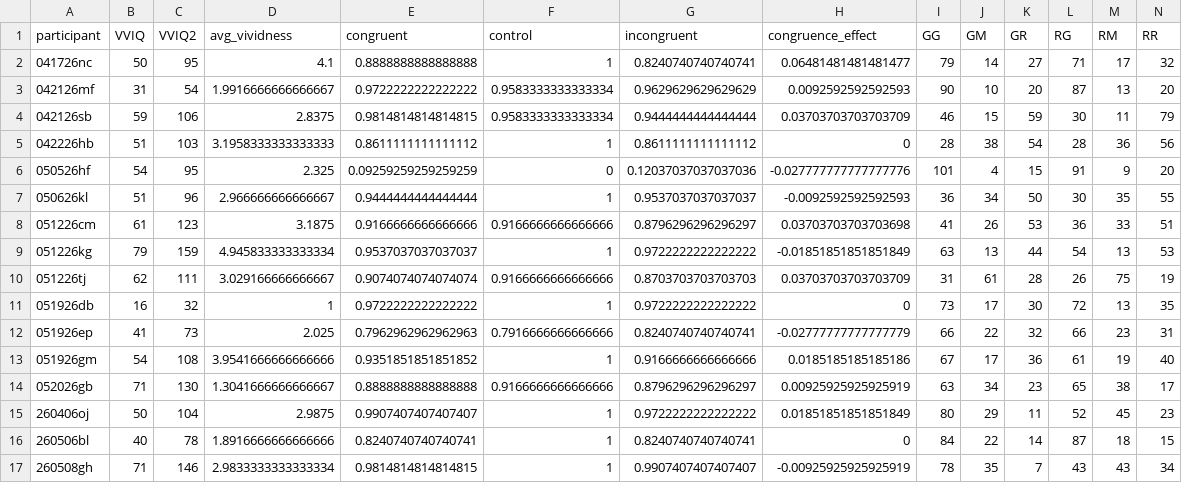
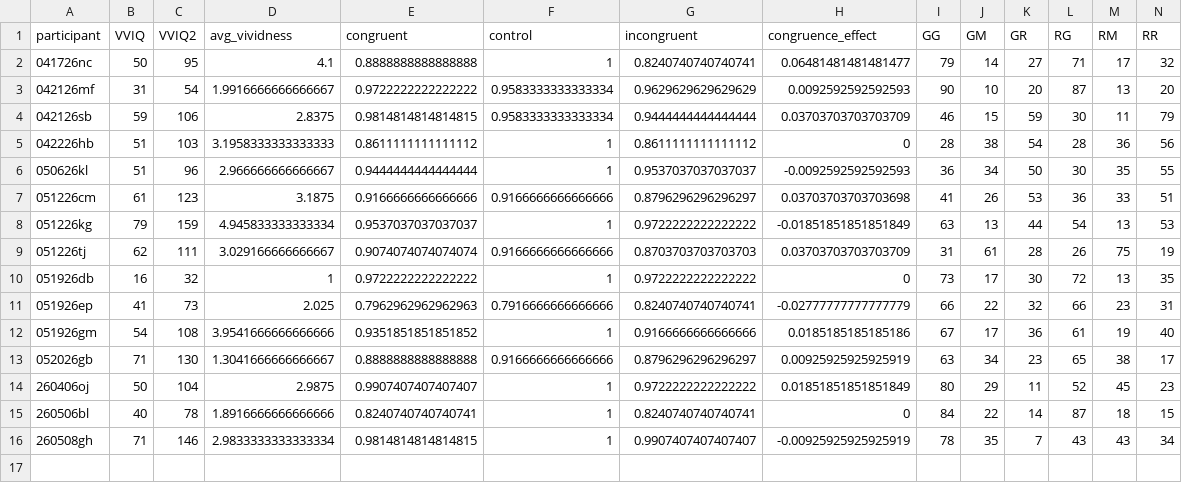
Before and after one commit to ernestinebrannon/ImageryPriming, a CSV file: data/between_subj.csv, drawn as a sheet; only a part is shown; rows hold the shown columns only; the diff names each change by its address in the sheet, - before the commit and + after, or states it on an @@ line.

Commit message:
More hf data removal?

```diff
--- a/data/between_subj.csv
+++ b/data/between_subj.csv
-row 6: 050526hf | 54 | 95 | 2.325 | 0.09259259259259259 | 0 | 0.12037037037037036 | -0.027777777777777776 | 101 | 4 | 15 | 91 | 9 | 20
```
Also changed, not shown: 1 other file.
